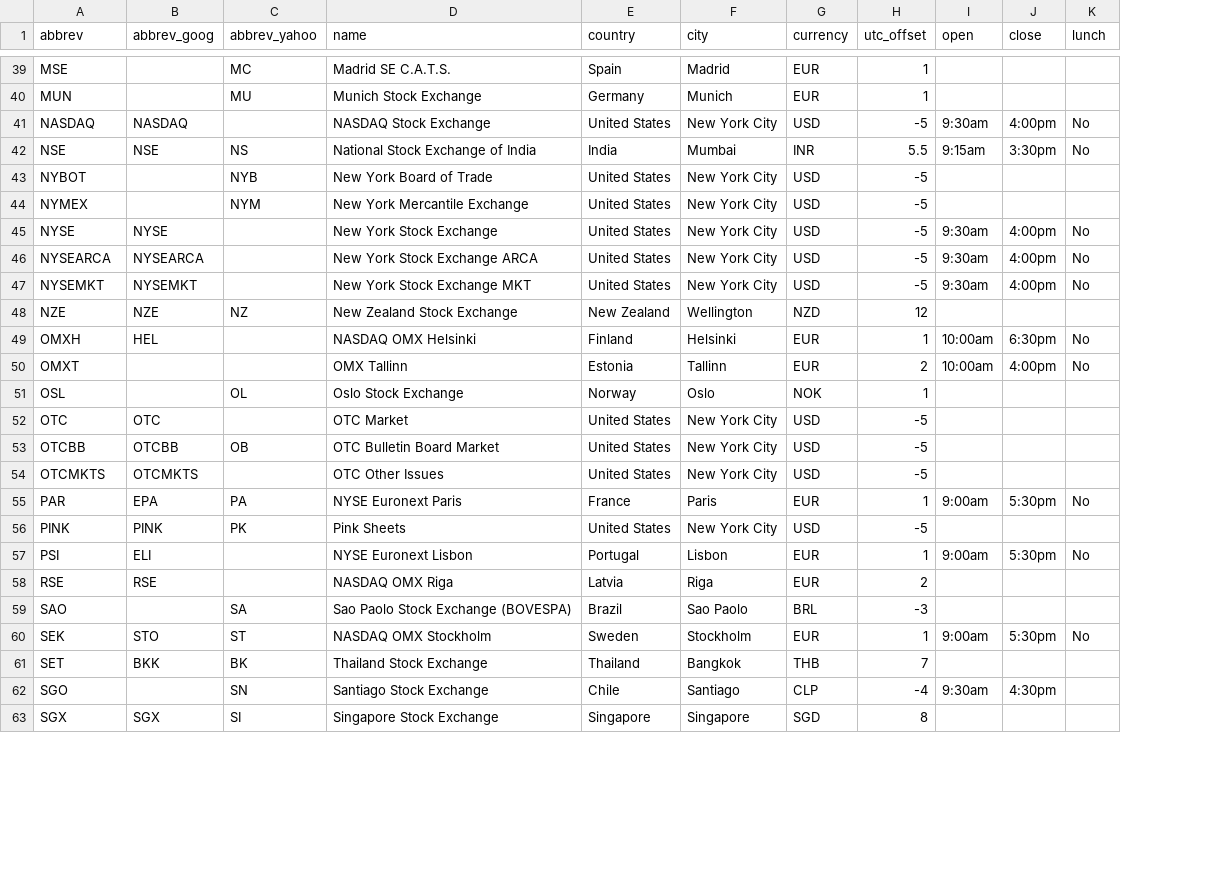
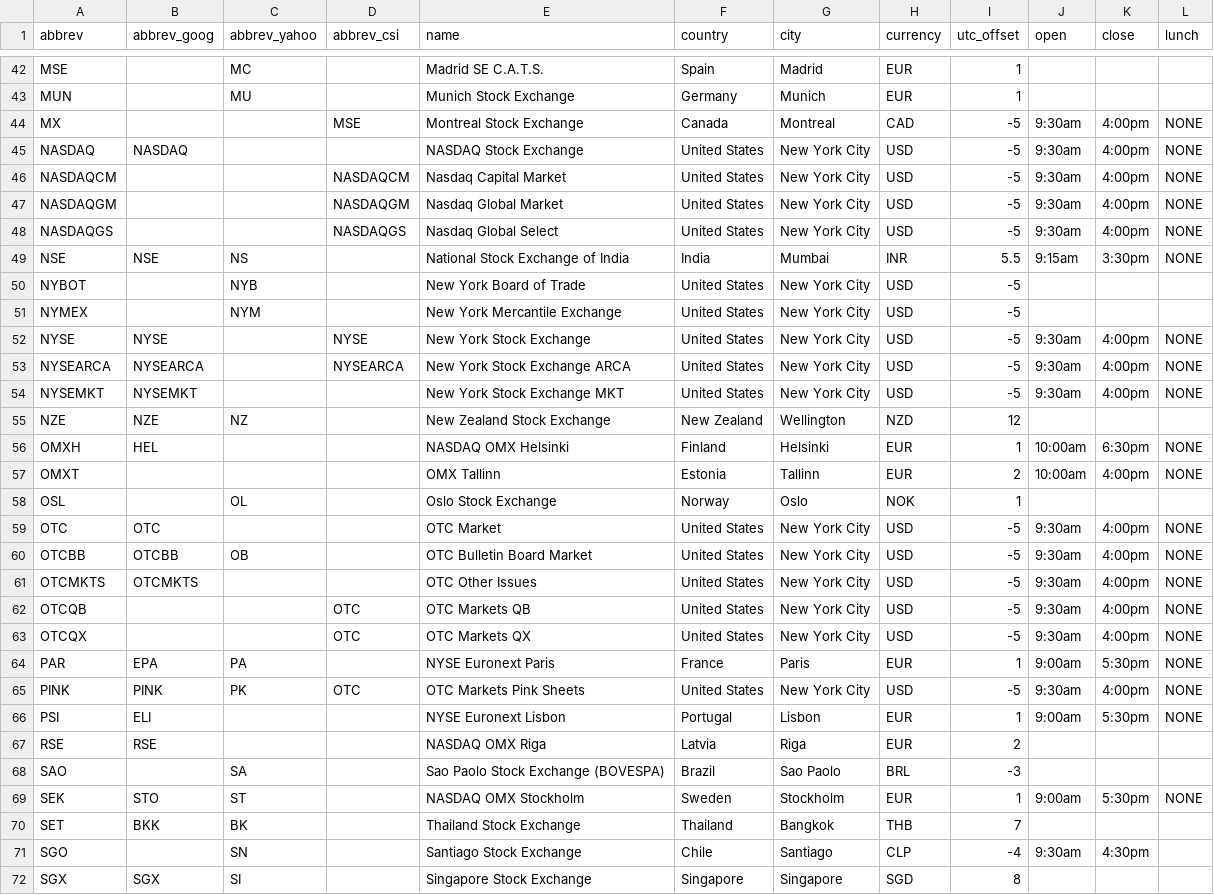
Before and after one commit to camisatx/pySecMaster, a CSV file: pySecMaster/load_tables/exchanges.csv, drawn as a sheet; only a part is shown, gaps mark what is left out; addresses are those after the commit; the diff covers the shown part only; the diff names each change by its address in the sheet, - before the commit and + after, or states it on an @@ line.

Commit message:
Update the data_vendor and exchanges load tables, along with modifying load_aux_table.py to work with the changes. Organize the import statements for extractor.py and download.py. Adjust the table creation functions in pySecMaster.py to work with the changes made to the structure of create_tables.py in the prior commit.

```diff
--- a/pySecMaster/load_tables/exchanges.csv
+++ b/pySecMaster/load_tables/exchanges.csv
+column D (abbrev_csi), rows 52-53: NYSE | NYSEARCA; row 65: OTC
+row 44: MX |  |  | MSE | Montreal Stock Exchange | Canada | Montreal | CAD | -5 | 9:30am | 4:00pm | NONE
-L45 (lunch): No
+L45 (lunch): NONE
+row 46: NASDAQCM |  |  | NASDAQCM | Nasdaq Capital Market | United States | New York City | USD | -5 | 9:30am | 4:00pm | NONE
+row 47: NASDAQGM |  |  | NASDAQGM | Nasdaq Global Market | United States | New York City | USD | -5 | 9:30am | 4:00pm | NONE
+row 48: NASDAQGS |  |  | NASDAQGS | Nasdaq Global Select | United States | New York City | USD | -5 | 9:30am | 4:00pm | NONE
-L49 (lunch): No
+L49 (lunch): NONE
-L52:L54 (lunch): No
+L52:L54 (lunch): NONE
-L56:L57 (lunch): No
+L56:L57 (lunch): NONE
-J59:J61 (open): (empty)
+J59:J61 (open): 9:30am
-K59:K61 (close): (empty)
+K59:K61 (close): 4:00pm
-L59:L61 (lunch): (empty)
+L59:L61 (lunch): NONE
+row 62: OTCQB |  |  | OTC | OTC Markets QB | United States | New York City | USD | -5 | 9:30am | 4:00pm | NONE
+row 63: OTCQX |  |  | OTC | OTC Markets QX | United States | New York City | USD | -5 | 9:30am | 4:00pm | NONE
-L64 (lunch): No
+L64 (lunch): NONE
-E65 (name): Pink Sheets
+E65 (name): OTC Markets Pink Sheets
-J65 (open): (empty)
+J65 (open): 9:30am
-K65 (close): (empty)
+K65 (close): 4:00pm
-L65 (lunch): (empty)
+L65 (lunch): NONE
-L66 (lunch): No
+L66 (lunch): NONE
-L69 (lunch): No
+L69 (lunch): NONE
```
Also changed, not shown: 3 added rows and 54 edited cells elsewhere in this file, pySecMaster/load_tables/data_vendor.csv, 4 other files.
